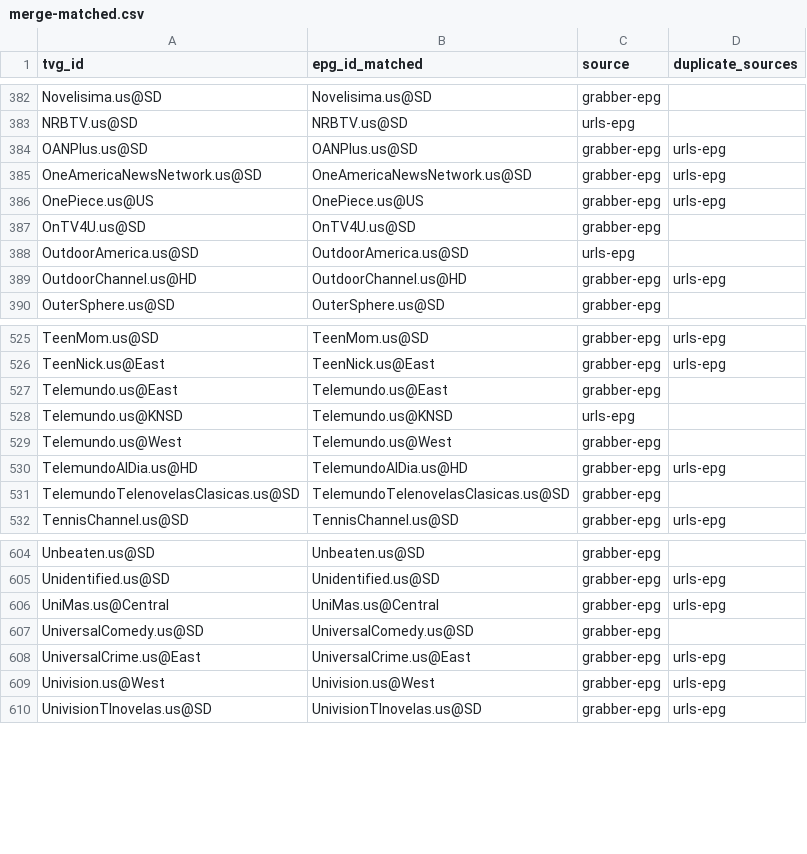
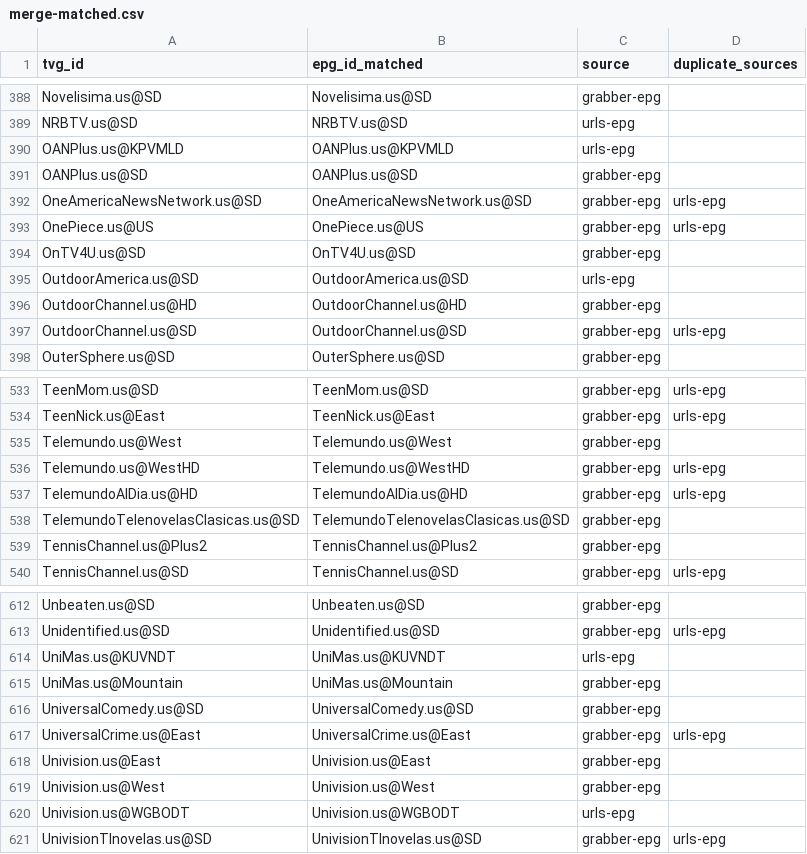
Before and after one commit to umarjamilpc/EPG-LIST-GEN, a CSV file: epgs/US/reports/merge-matched.csv, drawn as a sheet; only a part is shown, gaps mark what is left out; the diff covers the shown part only.

```diff
--- a/epgs/US/reports/merge-matched.csv
+++ b/epgs/US/reports/merge-matched.csv
@@ -383,3 +389,4 @@ Novelisima.us@SD,Novelisima.us@SD,grabber-epg,
 NRBTV.us@SD,NRBTV.us@SD,urls-epg,
-OANPlus.us@SD,OANPlus.us@SD,grabber-epg,urls-epg
+OANPlus.us@KPVMLD,OANPlus.us@KPVMLD,urls-epg,
+OANPlus.us@SD,OANPlus.us@SD,grabber-epg,
 OneAmericaNewsNetwork.us@SD,OneAmericaNewsNetwork.us@SD,grabber-epg,urls-epg
@@ -388,3 +395,4 @@ OnTV4U.us@SD,OnTV4U.us@SD,grabber-epg,
 OutdoorAmerica.us@SD,OutdoorAmerica.us@SD,urls-epg,
-OutdoorChannel.us@HD,OutdoorChannel.us@HD,grabber-epg,urls-epg
+OutdoorChannel.us@HD,OutdoorChannel.us@HD,grabber-epg,
+OutdoorChannel.us@SD,OutdoorChannel.us@SD,grabber-epg,urls-epg
 OuterSphere.us@SD,OuterSphere.us@SD,grabber-epg,
@@ -526,7 +534,7 @@ TeenMom.us@SD,TeenMom.us@SD,grabber-epg,urls-epg
 TeenNick.us@East,TeenNick.us@East,grabber-epg,urls-epg
-Telemundo.us@East,Telemundo.us@East,grabber-epg,
-Telemundo.us@KNSD,Telemundo.us@KNSD,urls-epg,
 Telemundo.us@West,Telemundo.us@West,grabber-epg,
+Telemundo.us@WestHD,Telemundo.us@WestHD,grabber-epg,urls-epg
 TelemundoAlDia.us@HD,TelemundoAlDia.us@HD,grabber-epg,urls-epg
 TelemundoTelenovelasClasicas.us@SD,TelemundoTelenovelasClasicas.us@SD,grabber-epg,
+TennisChannel.us@Plus2,TennisChannel.us@Plus2,grabber-epg,
 TennisChannel.us@SD,TennisChannel.us@SD,grabber-epg,urls-epg
@@ -605,6 +613,9 @@ Unbeaten.us@SD,Unbeaten.us@SD,grabber-epg,
 Unidentified.us@SD,Unidentified.us@SD,grabber-epg,urls-epg
-UniMas.us@Central,UniMas.us@Central,grabber-epg,urls-epg
+UniMas.us@KUVNDT,UniMas.us@KUVNDT,urls-epg,
+UniMas.us@Mountain,UniMas.us@Mountain,grabber-epg,
 UniversalComedy.us@SD,UniversalComedy.us@SD,grabber-epg,
 UniversalCrime.us@East,UniversalCrime.us@East,grabber-epg,urls-epg
-Univision.us@West,Univision.us@West,grabber-epg,urls-epg
+Univision.us@East,Univision.us@East,grabber-epg,
+Univision.us@West,Univision.us@West,grabber-epg,
+Univision.us@WGBODT,Univision.us@WGBODT,urls-epg,
 UnivisionTlnovelas.us@SD,UnivisionTlnovelas.us@SD,grabber-epg,urls-epg
```
Also changed, not shown: 9 added rows, 3 removed rows and 39 edited cells elsewhere in this file, epgs/US/reports/grabber-matched.csv, epgs/US/reports/urls-matched.csv, 12 other files.
